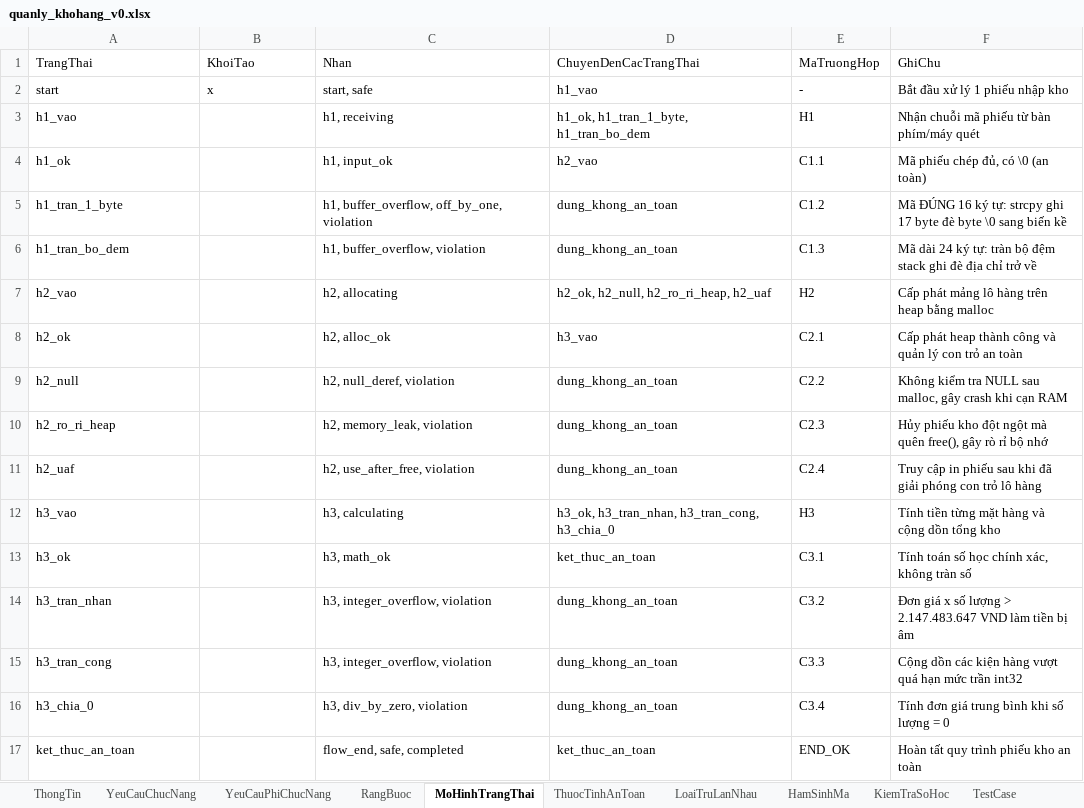
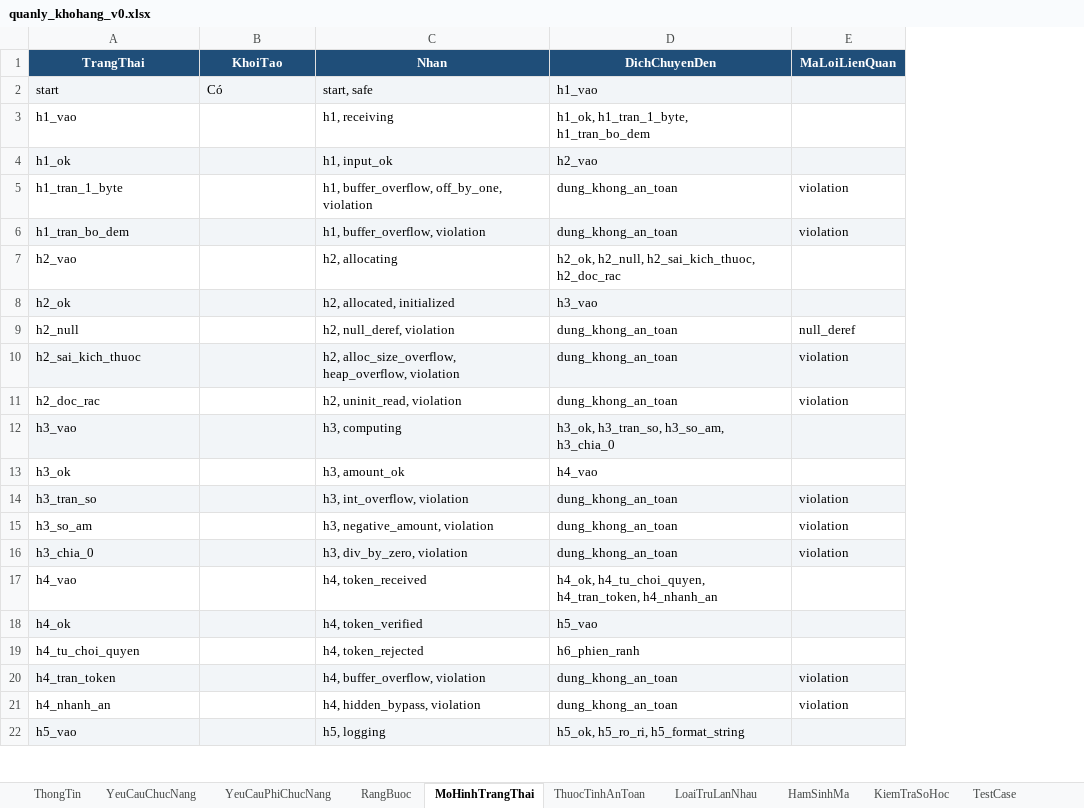
Before and after one commit to trangnguyenkieu927/ATPM_Group_04_inventory-memory-audit, an Excel workbook: 01_DacTa_Spec/quanly_khohang_v0.xlsx, sheet MoHinhTrangThai, drawn as a sheet; only a part is shown; values as stored, in another font and other column widths than the file's, no borders; removed rows and columns are numbered as before the commit, all else as after; the diff covers the shown part only; the diff names each change by its address in the sheet, - before the commit and + after, or states it on an @@ line.

```diff
--- a/01_DacTa_Spec/quanly_khohang_v0.xlsx (sheet MoHinhTrangThai)
+++ b/01_DacTa_Spec/quanly_khohang_v0.xlsx (sheet MoHinhTrangThai)
-column E (MaTruongHop), rows 2-10: - | H1 | C1.1 | C1.2 | C1.3 | H2 | C2.1 | C2.2 | C2.3; rows 12-16: H3 | C3.1 | C3.2 | C3.3 | C3.4
-column F (GhiChu), rows 2-10: Bắt đầu xử lý 1 phiếu nhập kho | Nhận chuỗi mã phiếu từ bàn phím/máy quét | Mã phiếu chép đủ, có \0 (an toàn) | Mã ĐÚNG 16 ký tự: strcpy ghi 17 byte đè byte \0 sang biến kề | Mã dài 24 ký tự: tràn bộ đệm stack ghi đè địa chỉ trở về | Cấp phát mảng lô hàng trên heap bằng malloc | Cấp phát heap thành công và quản lý con trỏ an toàn | Không kiểm tra NULL sau malloc, gây crash khi cạn RAM | Hủy phiếu kho đột ngột mà quên free(), gây rò rỉ bộ nhớ; rows 12-16: Tính tiền từng mặt hàng và cộng dồn tổng kho | Tính toán số học chính xác, không tràn số | Đơn giá x số lượng > 2.147.483.647 VND làm tiền bị âm | Cộng dồn các kiện hàng vượt quá hạn mức trần int32 | Tính đơn giá trung bình khi số lượng = 0
+column E (MaLoiLienQuan), rows 5-9: violation | violation |  |  | null_deref; rows 11-16: violation |  |  | violation | violation | violation
@@ A1:D1 fill: none → #1F4E79, bold: off → on, text colour: black → #FFFFFF, alignment: left → center @@
-D1: ChuyenDenCacTrangThai
+D1: DichChuyenDen
-A2:D2 fill: none
+A2:D2 fill: #F2F5F8
-B2 (KhoiTao): x
+B2 (KhoiTao): Có
-A4:D4 fill: none
+A4:D4 fill: #F2F5F8
-A6:D6 fill: none
+A6:D6 fill: #F2F5F8
-D7 (DichChuyenDen): h2_ok, h2_null, h2_ro_ri_heap, h2_uaf
+D7 (DichChuyenDen): h2_ok, h2_null, h2_sai_kich_thuoc, h2_doc_rac
-A8:D8 fill: none
+A8:D8 fill: #F2F5F8
-C8 (Nhan): h2, alloc_ok
+C8 (Nhan): h2, allocated, initialized
+row 10: h2_sai_kich_thuoc |  | h2, alloc_size_overflow, heap_overflow, violation | dung_khong_an_toan | violation
-A11 (TrangThai): h2_ro_ri_heap
+A11 (TrangThai): h2_doc_rac
-C11 (Nhan): h2, memory_leak, violation
+C11 (Nhan): h2, uninit_read, violation
-row 11: h2_uaf |  | h2, use_after_free, violation | dung_khong_an_toan | C2.4 | Truy cập in phiếu sau khi đã giải phóng con trỏ lô hàng
-A12:D12 fill: none
+A12:D12 fill: #F2F5F8
-C12 (Nhan): h3, calculating
+C12 (Nhan): h3, computing
-D12 (DichChuyenDen): h3_ok, h3_tran_nhan, h3_tran_cong, h3_chia_0
+D12 (DichChuyenDen): h3_ok, h3_tran_so, h3_so_am, h3_chia_0
-C13 (Nhan): h3, math_ok
+C13 (Nhan): h3, amount_ok
-D13 (DichChuyenDen): ket_thuc_an_toan
+D13 (DichChuyenDen): h4_vao
-A14 (TrangThai): h3_tran_nhan
+A14 (TrangThai): h3_tran_so
-A14:D14 fill: none
+A14:D14 fill: #F2F5F8
-C14 (Nhan): h3, integer_overflow, violation
+C14 (Nhan): h3, int_overflow, violation
-A15 (TrangThai): h3_tran_cong
+A15 (TrangThai): h3_so_am
-C15 (Nhan): h3, integer_overflow, violation
+C15 (Nhan): h3, negative_amount, violation
-A16:D16 fill: none
+A16:D16 fill: #F2F5F8
-row 17: ket_thuc_an_toan |  | flow_end, safe, completed | ket_thuc_an_toan | END_OK | Hoàn tất quy trình phiếu kho an toàn
+row 17: h4_vao |  | h4, token_received | h4_ok, h4_tu_choi_quyen, h4_tran_token, h4_nhanh_an
+row 18: h4_ok |  | h4, token_verified | h5_vao
+row 19: h4_tu_choi_quyen |  | h4, token_rejected | h6_phien_ranh
+row 20: h4_tran_token |  | h4, buffer_overflow, violation | dung_khong_an_toan | violation
+row 21: h4_nhanh_an |  | h4, hidden_bypass, violation | dung_khong_an_toan | violation
+row 22: h5_vao |  | h5, logging | h5_ok, h5_ro_ri, h5_format_string
```
Also changed, not shown: 13 added rows, 1 edited cell and cell formats elsewhere in this sheet, sheet TestCase, sheet ThuocTinhAnToan, sheet YeuCauChucNang, sheet HamSinhMa, sheet KiemTraSoHoc, sheet LoaiTruLanNhau, 3 more sheets, 01_DacTa_Spec/quanly_khohang_v1.xlsx, 1 other file.
